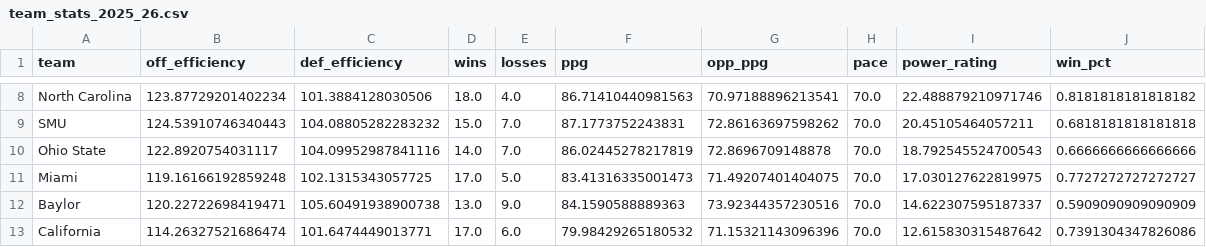
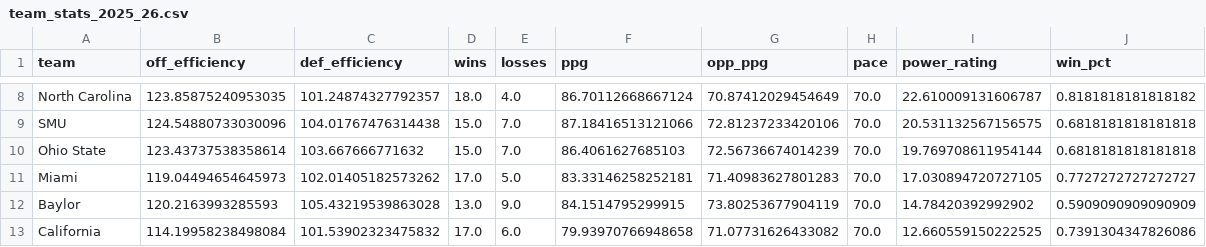
Before and after one commit to calebyhan/triangle-sports-analytics-26, a CSV file: data/processed/team_stats_2025_26.csv, drawn as a sheet; only a part is shown, gaps mark what is left out; the diff covers the shown part only; the diff names each change by its address in the sheet, - before the commit and + after, or states it on an @@ line.

```diff
--- a/data/processed/team_stats_2025_26.csv
+++ b/data/processed/team_stats_2025_26.csv
-B8 (off_efficiency): 123.87729201402234
+B8 (off_efficiency): 123.85875240953035
-C8 (def_efficiency): 101.3884128030506
+C8 (def_efficiency): 101.24874327792357
-F8 (ppg): 86.71410440981563
+F8 (ppg): 86.70112668667124
-G8 (opp_ppg): 70.97188896213541
+G8 (opp_ppg): 70.87412029454649
-I8 (power_rating): 22.488879210971746
+I8 (power_rating): 22.610009131606787
-B9 (off_efficiency): 124.53910746340443
+B9 (off_efficiency): 124.54880733030096
-C9 (def_efficiency): 104.08805282283232
+C9 (def_efficiency): 104.01767476314438
-F9 (ppg): 87.1773752243831
+F9 (ppg): 87.18416513121066
-G9 (opp_ppg): 72.86163697598262
+G9 (opp_ppg): 72.81237233420106
-I9 (power_rating): 20.45105464057211
+I9 (power_rating): 20.531132567156575
-B10 (off_efficiency): 122.8920754031117
+B10 (off_efficiency): 123.43737538358614
-C10 (def_efficiency): 104.09952987841116
+C10 (def_efficiency): 103.667666771632
-D10 (wins): 14.0
+D10 (wins): 15.0
-F10 (ppg): 86.02445278217819
+F10 (ppg): 86.4061627685103
-G10 (opp_ppg): 72.8696709148878
+G10 (opp_ppg): 72.56736674014239
-I10 (power_rating): 18.792545524700543
+I10 (power_rating): 19.769708611954144
-J10 (win_pct): 0.6666666666666666
+J10 (win_pct): 0.6818181818181818
-B11 (off_efficiency): 119.16166192859248
+B11 (off_efficiency): 119.04494654645973
-C11 (def_efficiency): 102.1315343057725
+C11 (def_efficiency): 102.01405182573262
-F11 (ppg): 83.41316335001473
+F11 (ppg): 83.33146258252181
-G11 (opp_ppg): 71.49207401404075
+G11 (opp_ppg): 71.40983627801283
-I11 (power_rating): 17.030127622819975
+I11 (power_rating): 17.030894720727105
-B12 (off_efficiency): 120.22722698419471
+B12 (off_efficiency): 120.2163993285593
-C12 (def_efficiency): 105.60491938900738
+C12 (def_efficiency): 105.43219539863028
-F12 (ppg): 84.1590588889363
+F12 (ppg): 84.1514795299915
-G12 (opp_ppg): 73.92344357230516
+G12 (opp_ppg): 73.80253677904119
-I12 (power_rating): 14.622307595187337
+I12 (power_rating): 14.78420392992902
-B13 (off_efficiency): 114.26327521686474
+B13 (off_efficiency): 114.19958238498084
-C13 (def_efficiency): 101.6474449013771
+C13 (def_efficiency): 101.53902323475832
-F13 (ppg): 79.98429265180532
+F13 (ppg): 79.93970766948658
-G13 (opp_ppg): 71.15321143096396
+G13 (opp_ppg): 71.07731626433082
-I13 (power_rating): 12.615830315487642
+I13 (power_rating): 12.660559150222525
```
Also changed, not shown: 1 added row, 1 removed row and 72 edited cells elsewhere in this file, data/predictions/tsa_pt_spread_CMMT_2026.csv, 4 other files.
